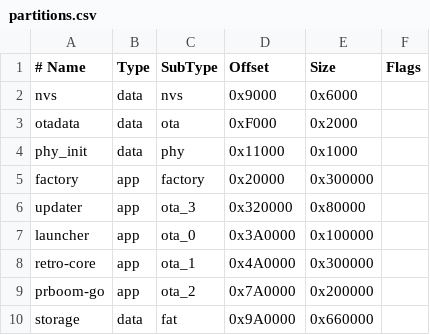
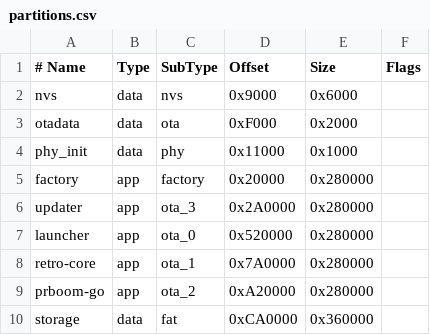
Before and after one commit to abhijith-kon/ADF_ES8388_Test2bkp, a CSV file: partitions.csv, drawn as a sheet.

Commit message:
V19: Re-allocate partition sizes to 2.5MB and Fix DS3231 RTC overflow bug

```diff
--- a/partitions.csv
+++ b/partitions.csv
@@ -4,7 +4,7 @@ otadata,     data, ota,      0xF000,    0x2000,
 phy_init,    data, phy,      0x11000,   0x1000,
-factory,     app,  factory,  0x20000,   0x300000,
-updater,     app,  ota_3,    0x320000,  0x80000,
-launcher,    app,  ota_0,    0x3A0000,  0x100000,
-retro-core,  app,  ota_1,    0x4A0000,  0x300000,
-prboom-go,   app,  ota_2,    0x7A0000,  0x200000,
-storage,     data, fat,      0x9A0000,  0x660000,
+factory,     app,  factory,  0x20000,   0x280000,
+updater,     app,  ota_3,    0x2A0000,  0x280000,
+launcher,    app,  ota_0,    0x520000,  0x280000,
+retro-core,  app,  ota_1,    0x7A0000,  0x280000,
+prboom-go,   app,  ota_2,    0xA20000,  0x280000,
+storage,     data, fat,      0xCA0000,  0x360000,
```
Also changed, not shown: 2 other files.
